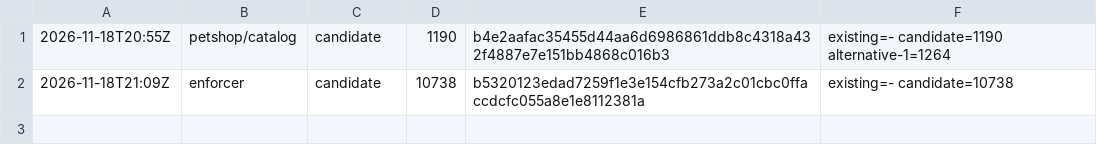
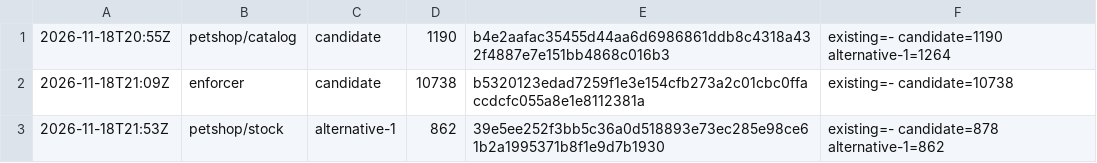
Before and after one commit to wkspower/wks-agentic, a TSV file: judge/stands.tsv, drawn as a sheet.

```diff
--- a/judge/stands.tsv
+++ b/judge/stands.tsv
@@ -2 +2,2 @@
 2026-11-18T21:09Z	enforcer	candidate	10738	b5320123edad7259f1e3e154cfb273a2c01cbc0ffaccdcfc055a8e1e8112381a	existing=- candidate=10738
+2026-11-18T21:53Z	petshop/stock	alternative-1	862	39e5ee252f3bb5c36a0d518893e73ec285e98ce61b2a1995371b8f1e9d7b1930	existing=- candidate=878 alternative-1=862
```
Also changed, not shown: 1 other file.
